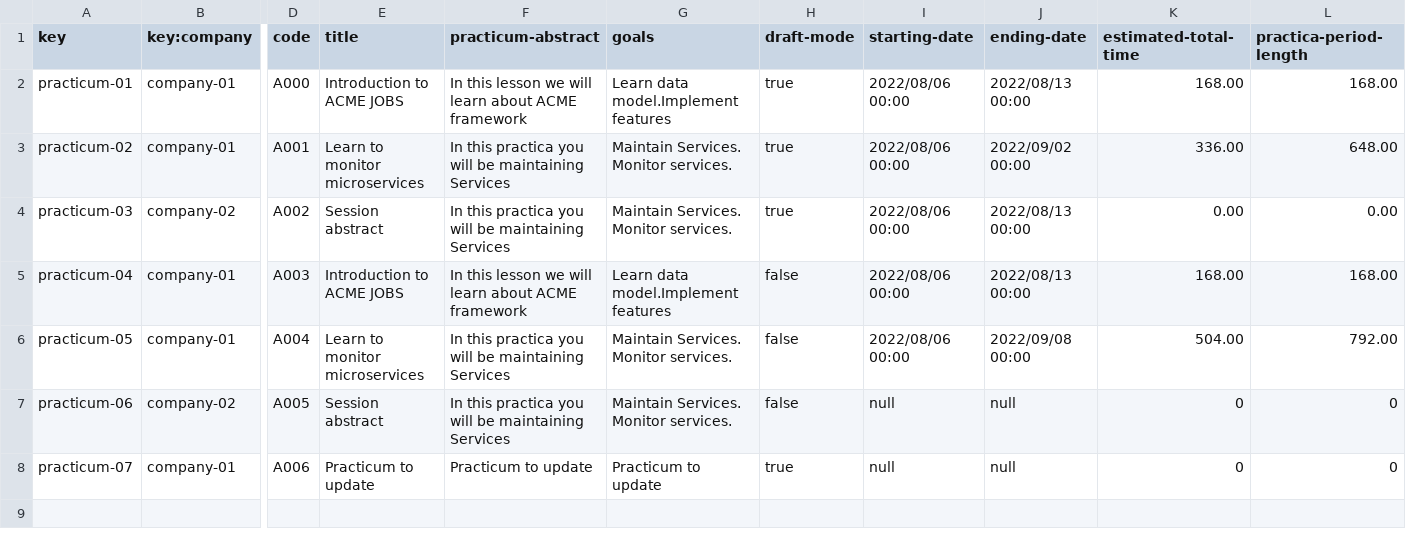
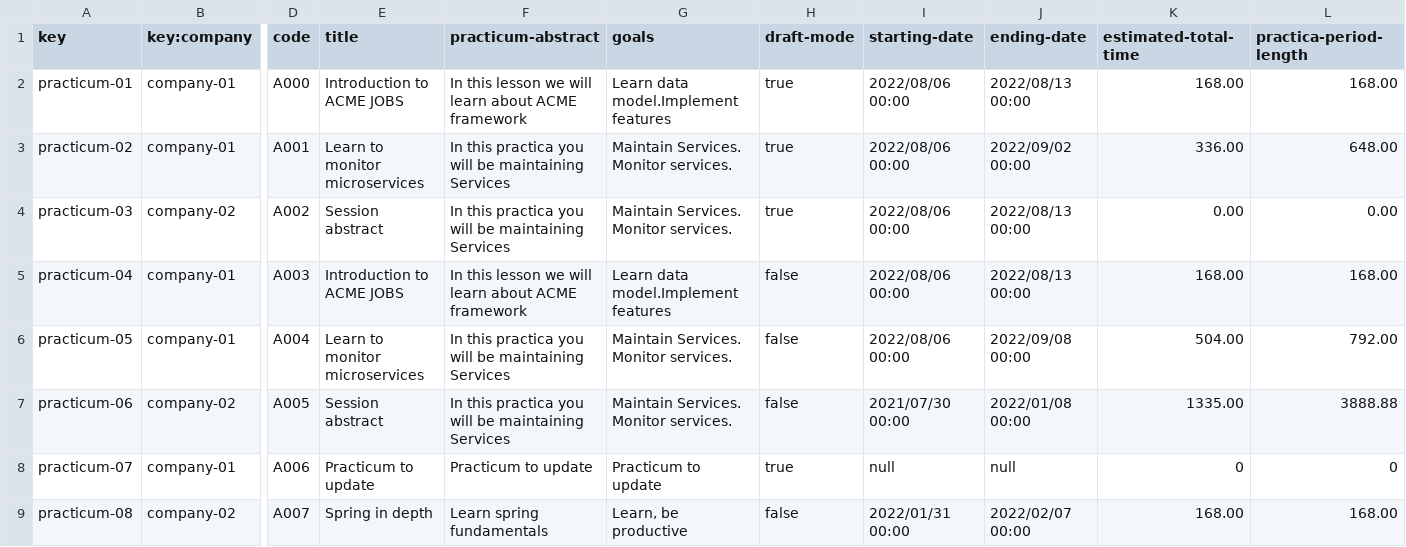
Before and after one commit to pgmarc/DP2-Project-C2.04.05, a CSV file: src/main/webapp/WEB-INF/resources/sample-data/practicum.csv, drawn as a sheet; only a part is shown, gaps mark what is left out; rows hold the shown columns only; the diff names each change by its address in the sheet, - before the commit and + after, or states it on an @@ line.

Commit message:
Added practicum and sessions

```diff
--- a/src/main/webapp/WEB-INF/resources/sample-data/practicum.csv
+++ b/src/main/webapp/WEB-INF/resources/sample-data/practicum.csv
-I7 (starting-date): null
+I7 (starting-date): 2021/07/30 00:00
-J7 (ending-date): null
+J7 (ending-date): 2022/01/08 00:00
-K7 (estimated-total-time): 0
+K7 (estimated-total-time): 1335.00
-L7 (practica-period-length): 0
+L7 (practica-period-length): 3888.88
+row 9: practicum-08 | company-02 | A007 | Spring in depth | Learn spring fundamentals | Learn, be productive | false | 2022/01/31 00:00 | 2022/02/07 00:00 | 168.00 | 168.00
```
Also changed, not shown: src/main/webapp/WEB-INF/resources/sample-data/practicum-session.csv, 2 other files.
